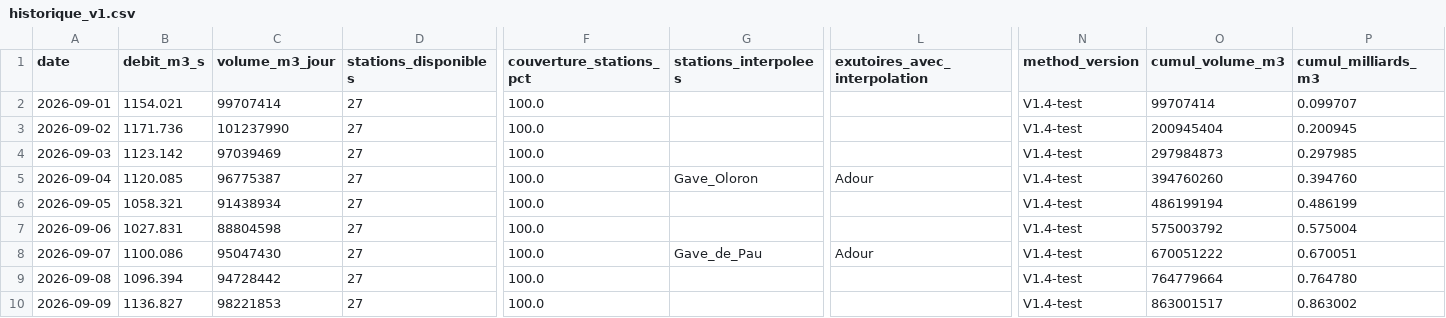
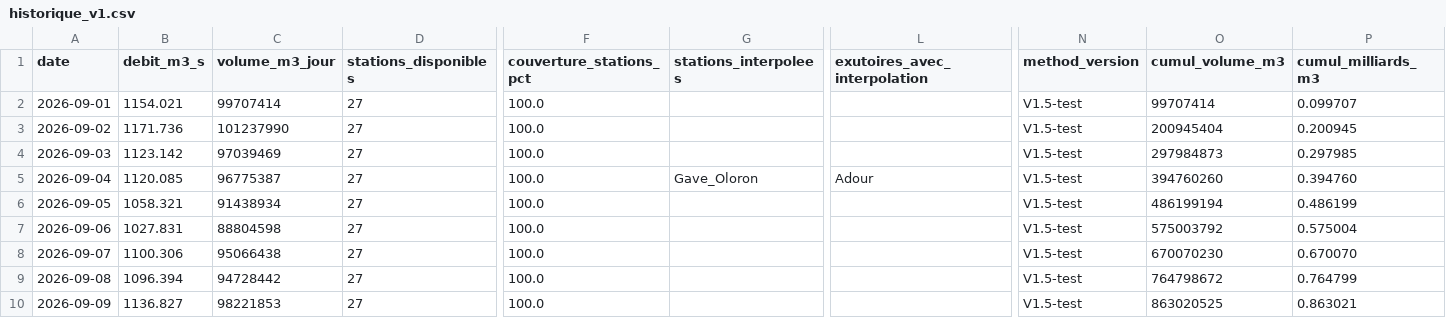
Before and after one commit to Franck222-cody/Compteur-eau-france-test, a CSV file: data_v1/historique_v1.csv, drawn as a sheet; only a part is shown, gaps mark what is left out; the diff names each change by its address in the sheet, - before the commit and + after, or states it on an @@ line.

```diff
--- a/data_v1/historique_v1.csv
+++ b/data_v1/historique_v1.csv
-N2:N10 (method_version): V1.4-test
+N2:N10 (method_version): V1.5-test
-B8 (debit_m3_s): 1100.086
+B8 (debit_m3_s): 1100.306
-C8 (volume_m3_jour): 95047430
+C8 (volume_m3_jour): 95066438
-G8 (stations_interpolees): Gave_de_Pau
+G8 (stations_interpolees): (empty)
-L8 (exutoires_avec_interpolation): Adour
+L8 (exutoires_avec_interpolation): (empty)
-O8 (cumul_volume_m3): 670051222
+O8 (cumul_volume_m3): 670070230
-P8 (cumul_milliards_m3): 0.670051
+P8 (cumul_milliards_m3): 0.670070
-O9 (cumul_volume_m3): 764779664
+O9 (cumul_volume_m3): 764798672
-P9 (cumul_milliards_m3): 0.764780
+P9 (cumul_milliards_m3): 0.764799
-O10 (cumul_volume_m3): 863001517
+O10 (cumul_volume_m3): 863020525
-P10 (cumul_milliards_m3): 0.863002
+P10 (cumul_milliards_m3): 0.863021
```
Also changed, not shown: 1 other file.
